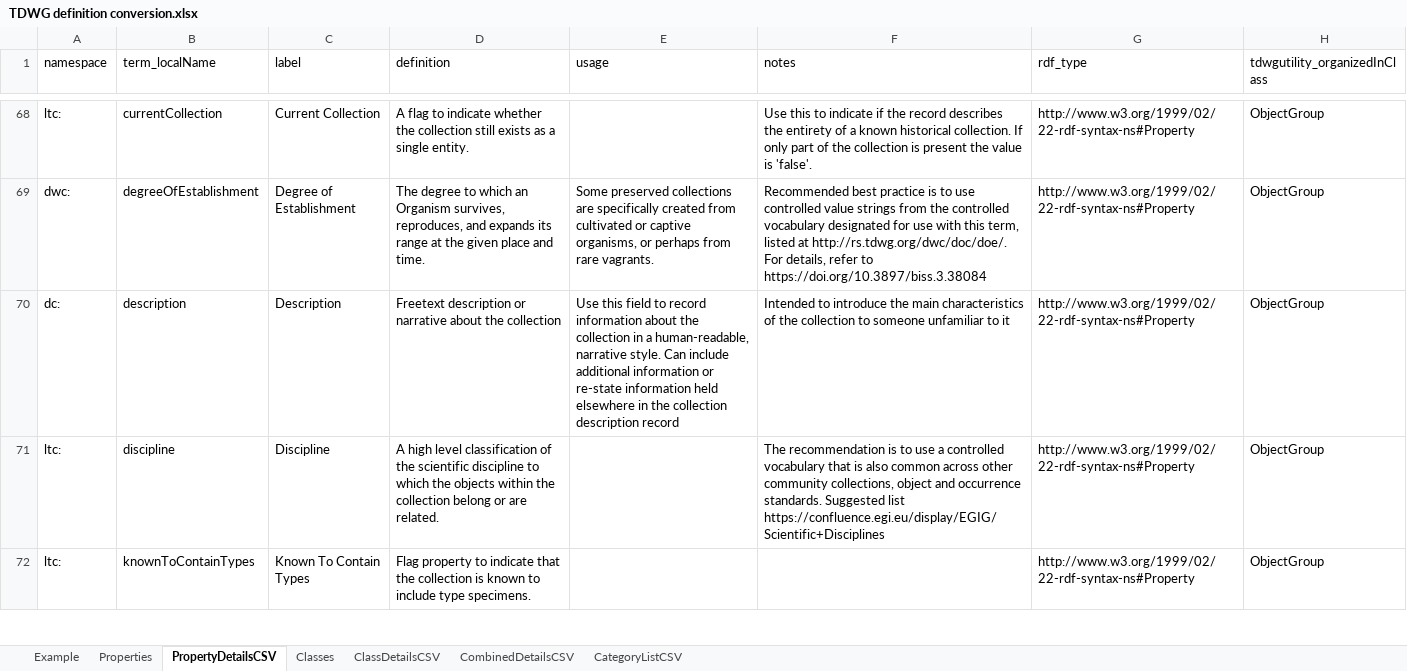
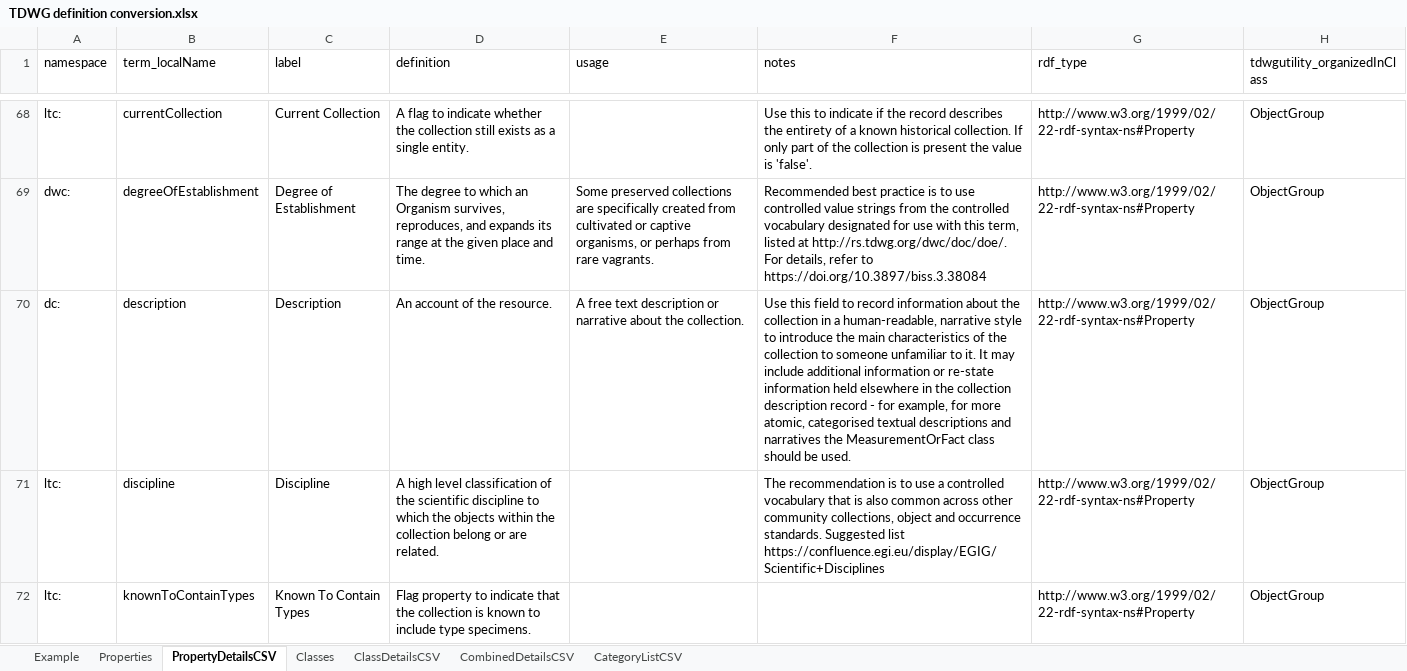
Before and after one commit to tdwg/cd, an Excel workbook: tools/TDWG definition conversion.xlsx, sheet PropertyDetailsCSV, drawn as a sheet; only a part is shown, gaps mark what is left out; values as stored, in another font and other column widths than the file's, no borders; table styles not drawn; the diff covers the shown part only; the diff names each change by its address in the sheet, - before the commit and + after, or states it on an @@ line.

```diff
--- a/tools/TDWG definition conversion.xlsx (sheet PropertyDetailsCSV)
+++ b/tools/TDWG definition conversion.xlsx (sheet PropertyDetailsCSV)
-D70 (definition): Freetext description or narrative about the collection
+D70 (definition): An account of the resource.
-E70 (usage): Use this field to record information about the collection in a human-readable, narrative style. Can include additional information or re-state information held elsewhere in the collection description record
+E70 (usage): A free text description or narrative about the collection.
-F70 (notes): Intended to introduce the main characteristics of the collection to someone unfamiliar to it
+F70 (notes): Use this field to record information about the collection in a human-readable, narrative style to introduce the main characteristics of the collection to someone unfamiliar to it. It may include additional information or re-state information held elsewhere in the collection description record - for example, for more atomic, categorised textual descriptions and narratives the MeasurementOrFact class should be used.
```
Also changed, not shown: 3 edited cells elsewhere in this sheet, sheet Properties, sheet CombinedDetailsCSV, 1 other file.
